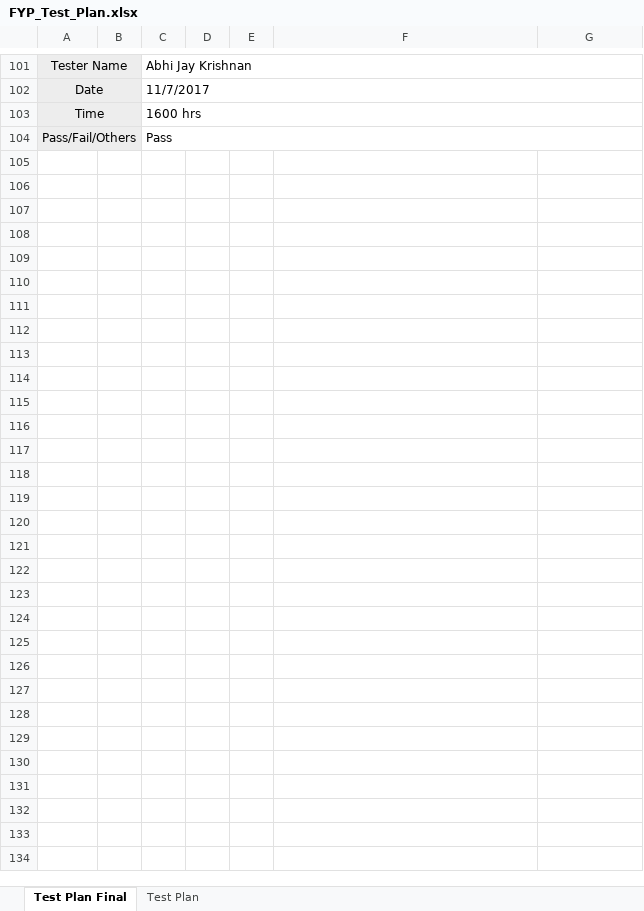
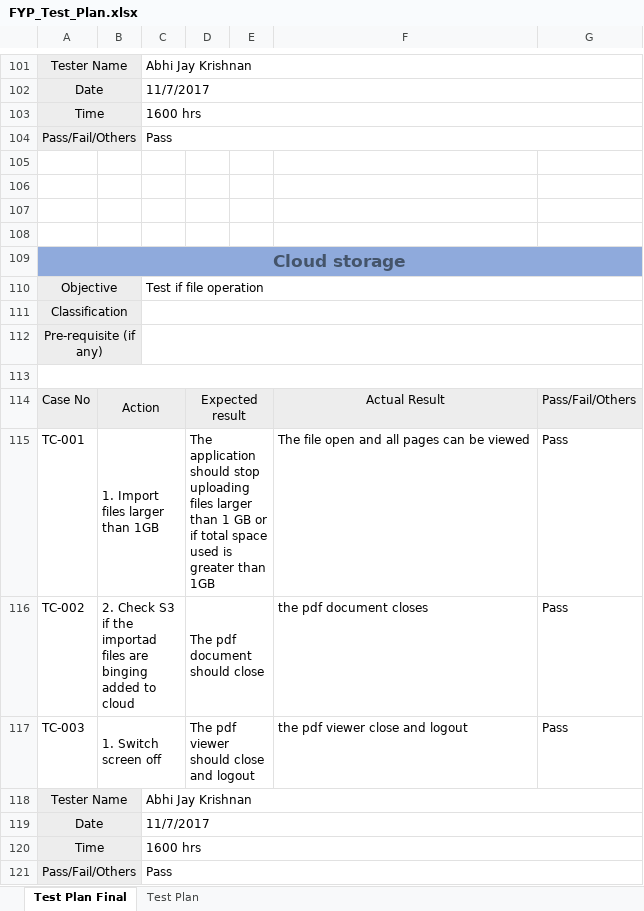
Before and after one commit to AbhiJay-K/LocADoc_App, an Excel workbook: FYP documentation/FYP_Test_Plan.xlsx, sheet Test Plan Final, drawn as a sheet; only a part is shown, gaps mark what is left out; values as stored, in another font and other column widths than the file's, no borders; the diff names each change by its address in the sheet, - before the commit and + after, or states it on an @@ line.

Commit message:
Added list of test in test report

```diff
--- a/FYP documentation/FYP_Test_Plan.xlsx (sheet Test Plan Final)
+++ b/FYP documentation/FYP_Test_Plan.xlsx (sheet Test Plan Final)
+row 105: (empty)
+row 106: (empty)
+row 107: (empty)
+row 108: (empty)
+row 109: Cloud storage
+row 110: Objective |  | Test if file operation
+row 111: Classification
+row 112: Pre-requisite (if any)
+row 113: (empty)
+row 114: Case No | Action |  | Expected result |  | Actual Result | Pass/Fail/Others
+row 115: TC-001 | 1. Import files larger than 1GB |  | The application should stop uploading files larger than 1 GB or if total space used is greater than 1GB |  | The file open and all pages can be viewed | Pass
+row 116: TC-002 | 2. Check S3 if the importad files are binging added to cloud |  | The pdf document should close |  | the pdf document closes | Pass
+row 117: TC-003 | 1. Switch screen off |  | The pdf viewer should close and logout |  | the pdf viewer close and logout | Pass
+row 118: Tester Name |  | Abhi Jay Krishnan
+row 119: Date |  | 11/7/2017
+row 120: Time |  | 1600 hrs
+row 121: Pass/Fail/Others |  | Pass
```
Also changed, not shown: 1 other file.
